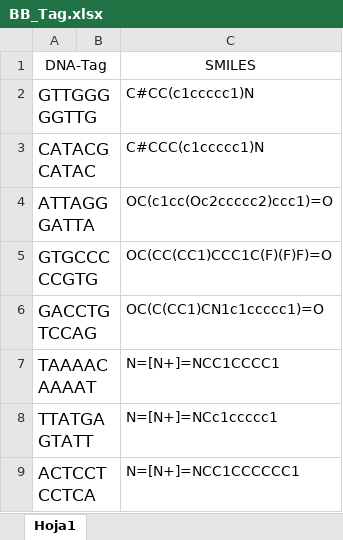
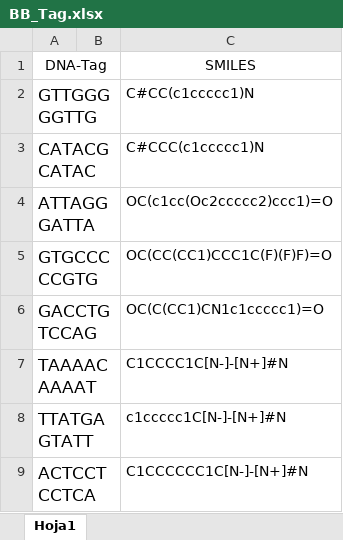
Before and after one commit to Mateo-caldervarg/Proyecto_DEL, an Excel workbook: Proyecto_DEL/BB_Tag.xlsx, sheet Hoja1, drawn as a sheet; values as stored, in another font and other column widths than the file's, no borders; the diff names each change by its address in the sheet, - before the commit and + after, or states it on an @@ line.

```diff
--- a/Proyecto_DEL/BB_Tag.xlsx (sheet Hoja1)
+++ b/Proyecto_DEL/BB_Tag.xlsx (sheet Hoja1)
-C7 (SMILES): N=[N+]=NCC1CCCC1
+C7 (SMILES): C1CCCC1C[N-]-[N+]#N
-C8 (SMILES): N=[N+]=NCc1ccccc1
+C8 (SMILES): c1ccccc1C[N-]-[N+]#N
-C9 (SMILES): N=[N+]=NCC1CCCCCC1
+C9 (SMILES): C1CCCCCC1C[N-]-[N+]#N
```
Also changed, not shown: 1 other file.
